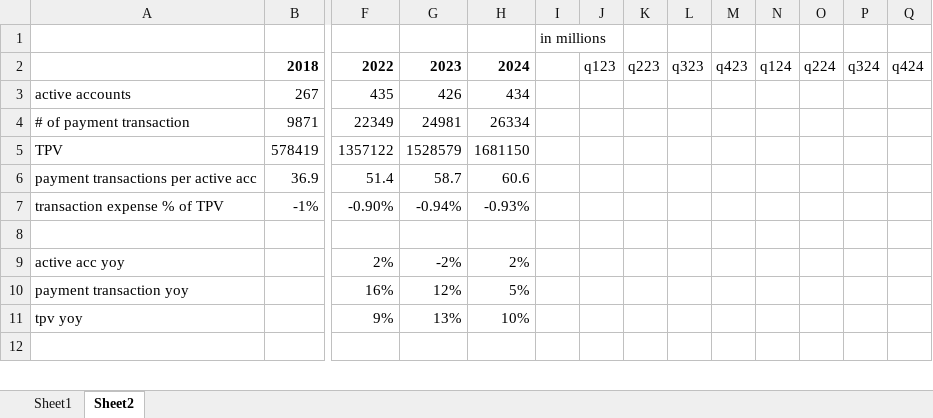
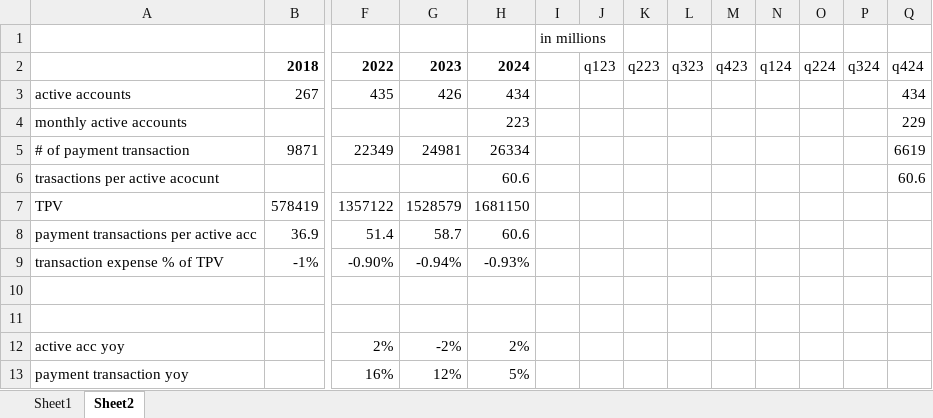
Before and after one commit to jacharles1/financialmodels, an Excel workbook: pypl.xlsx, sheet Sheet2, drawn as a sheet; only a part is shown, gaps mark what is left out; the shorter side is filled out with more unchanged rows; values as stored, in another font and other column widths than the file's, no borders; charts and pictures not drawn; addresses are those after the commit; rows hold the shown columns only; the diff covers the shown part only; the diff names each change by its address in the sheet, - before the commit and + after, or states it on an @@ line.

```diff
--- a/pypl.xlsx (sheet Sheet2)
+++ b/pypl.xlsx (sheet Sheet2)
-Q3: (empty)
+Q3: 434
+row 4: monthly active accounts |  |  |  | 223 |  |  |  |  |  |  |  |  | 229
-Q5: (empty)
+Q5: 6619
+row 6: trasactions per active acocunt |  |  |  | 60.6 |  |  |  |  |  |  |  |  | 60.6
+row 10: (empty)
```
Also changed, not shown: 9 added rows and 7 edited cells elsewhere in this sheet, sheet Sheet1, formulas that keep their value, charts or pictures.
